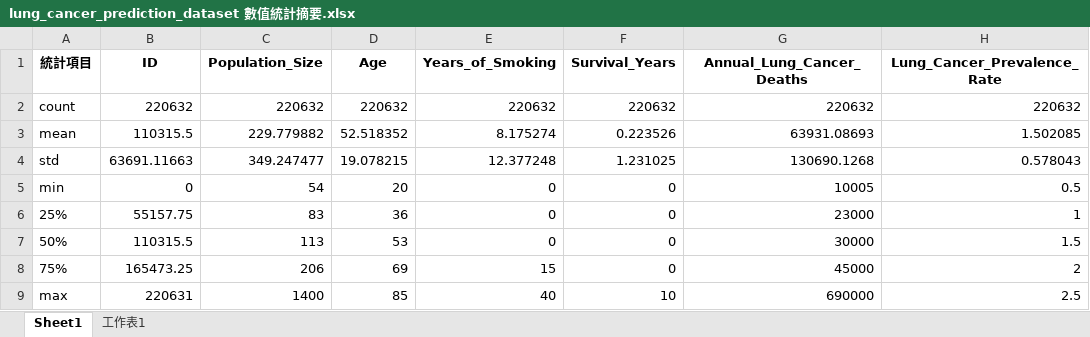
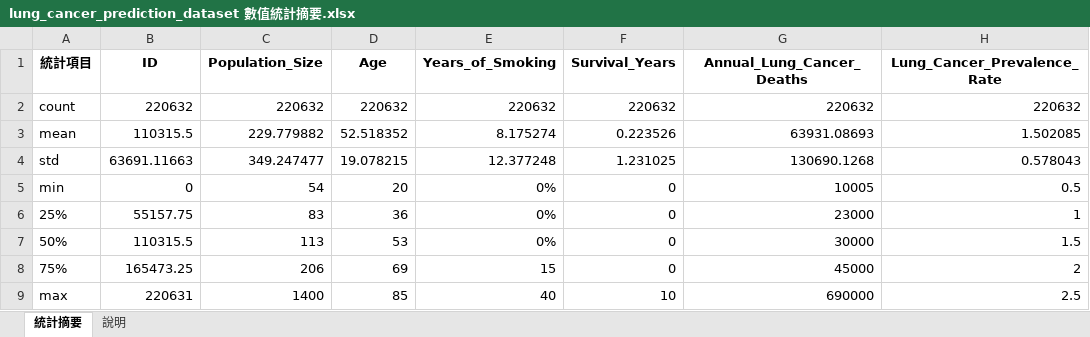
Before and after one commit to shum33333/Lung-Cancer-Risk-in-25-Countries_project, an Excel workbook: lung_cancer_prediction_dataset 數值統計摘要.xlsx, sheet 統計摘要, drawn as a sheet; only a part is shown; values as stored, in another font and other column widths than the file's, no borders; the diff names each change by its address in the sheet, - before the commit and + after, or states it on an @@ line.

```diff
--- a/lung_cancer_prediction_dataset 數值統計摘要.xlsx (sheet 統計摘要)
+++ b/lung_cancer_prediction_dataset 數值統計摘要.xlsx (sheet 統計摘要)
-sheet tab: Sheet1
+sheet tab: 統計摘要
-sheet tab: 工作表1
+sheet tab: 說明
-E5:E7 (Years_of_Smoking): 0
+E5:E7 (Years_of_Smoking): 0%
```
Also changed, not shown: charts or pictures, 2 other files.
